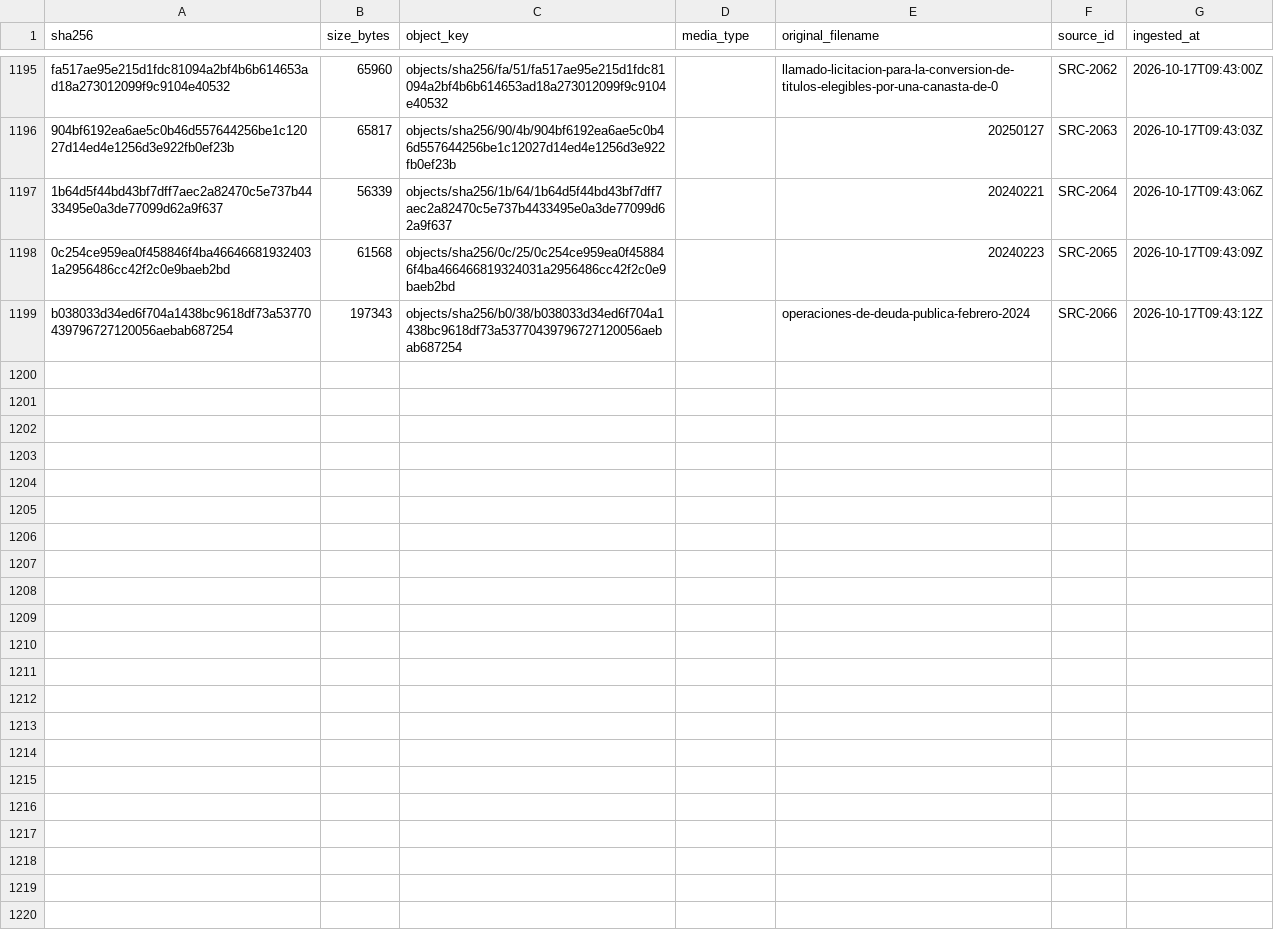
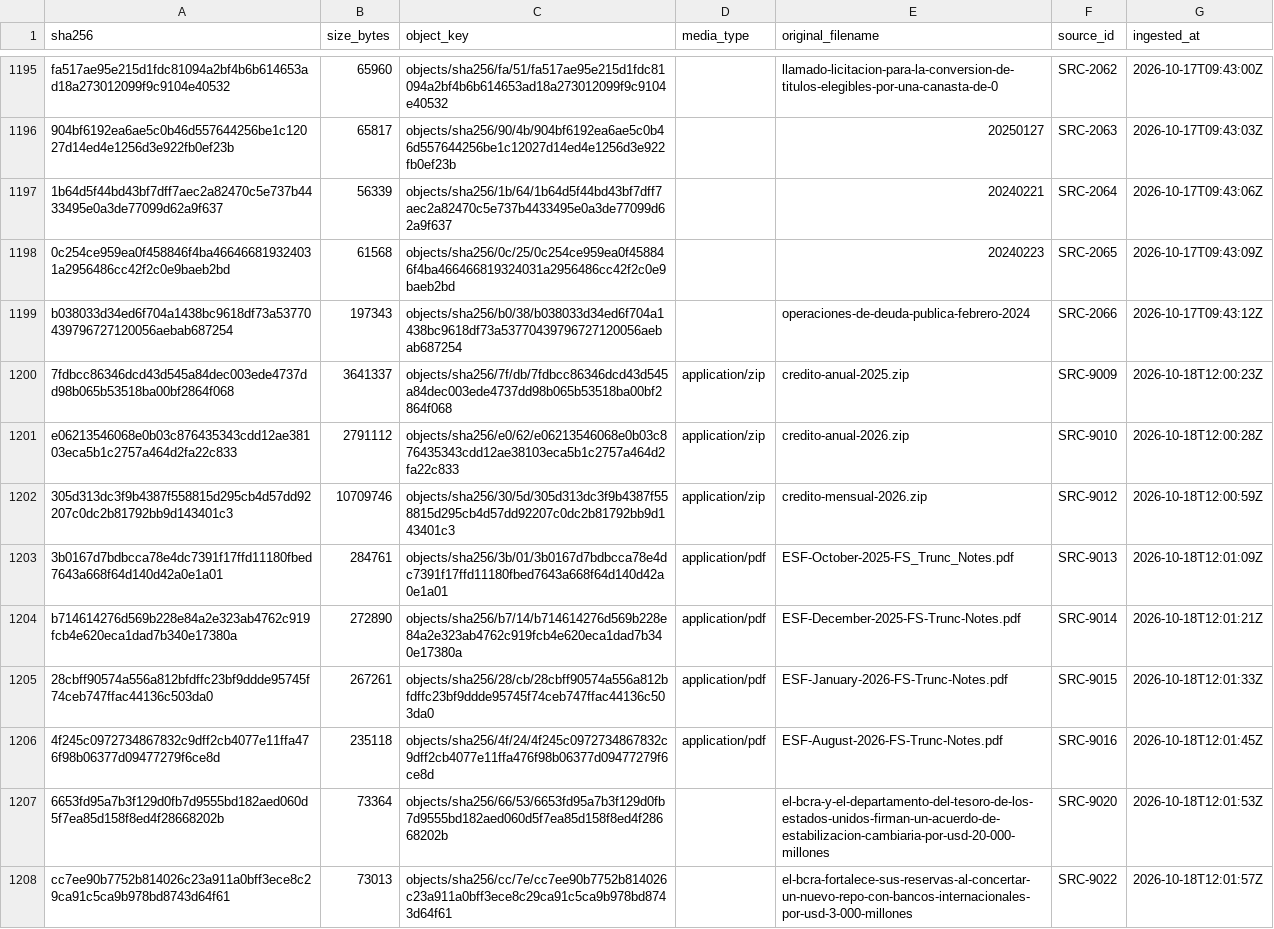
Before and after one commit to alejandroalvaro/argentina-fiscalidad-divisas, a CSV file: manifests/objects.csv, drawn as a sheet; only a part is shown, gaps mark what is left out; the diff names each change by its address in the sheet, - before the commit and + after, or states it on an @@ line.

```diff
--- a/manifests/objects.csv
+++ b/manifests/objects.csv
+row 1200: 7fdbcc86346dcd43d545a84dec003ede4737dd98b065b53518ba00bf2864f068 | 3641337 | objects/sha256/7f/db/7fdbcc86346dcd43d545a84dec003ede4737dd98b065b53518ba00bf2864f068 | application/zip | credito-anual-2025.zip | SRC-9009 | 2026-10-18T12:00:23Z
+row 1201: e06213546068e0b03c876435343cdd12ae38103eca5b1c2757a464d2fa22c833 | 2791112 | objects/sha256/e0/62/e06213546068e0b03c876435343cdd12ae38103eca5b1c2757a464d2fa22c833 | application/zip | credito-anual-2026.zip | SRC-9010 | 2026-10-18T12:00:28Z
+row 1202: 305d313dc3f9b4387f558815d295cb4d57dd92207c0dc2b81792bb9d143401c3 | 10709746 | objects/sha256/30/5d/305d313dc3f9b4387f558815d295cb4d57dd92207c0dc2b81792bb9d143401c3 | application/zip | credito-mensual-2026.zip | SRC-9012 | 2026-10-18T12:00:59Z
+row 1203: 3b0167d7bdbcca78e4dc7391f17ffd11180fbed7643a668f64d140d42a0e1a01 | 284761 | objects/sha256/3b/01/3b0167d7bdbcca78e4dc7391f17ffd11180fbed7643a668f64d140d42a0e1a01 | application/pdf | ESF-October-2025-FS_Trunc_Notes.pdf | SRC-9013 | 2026-10-18T12:01:09Z
+row 1204: b714614276d569b228e84a2e323ab4762c919fcb4e620eca1dad7b340e17380a | 272890 | objects/sha256/b7/14/b714614276d569b228e84a2e323ab4762c919fcb4e620eca1dad7b340e17380a | application/pdf | ESF-December-2025-FS-Trunc-Notes.pdf | SRC-9014 | 2026-10-18T12:01:21Z
+row 1205: 28cbff90574a556a812bfdffc23bf9ddde95745f74ceb747ffac44136c503da0 | 267261 | objects/sha256/28/cb/28cbff90574a556a812bfdffc23bf9ddde95745f74ceb747ffac44136c503da0 | application/pdf | ESF-January-2026-FS-Trunc-Notes.pdf | SRC-9015 | 2026-10-18T12:01:33Z
+row 1206: 4f245c0972734867832c9dff2cb4077e11ffa476f98b06377d09477279f6ce8d | 235118 | objects/sha256/4f/24/4f245c0972734867832c9dff2cb4077e11ffa476f98b06377d09477279f6ce8d | application/pdf | ESF-August-2026-FS-Trunc-Notes.pdf | SRC-9016 | 2026-10-18T12:01:45Z
+row 1207: 6653fd95a7b3f129d0fb7d9555bd182aed060d5f7ea85d158f8ed4f28668202b | 73364 | objects/sha256/66/53/6653fd95a7b3f129d0fb7d9555bd182aed060d5f7ea85d158f8ed4f28668202b |  | el-bcra-y-el-departamento-del-tesoro-de-los-estados-unidos-firman-un-acuerdo-de-estabilizacion-cambiaria-por-usd-20-000-millones | SRC-9020 | 2026-10-18T12:01:53Z
+row 1208: cc7ee90b7752b814026c23a911a0bff3ece8c29ca91c5ca9b978bd8743d64f61 | 73013 | objects/sha256/cc/7e/cc7ee90b7752b814026c23a911a0bff3ece8c29ca91c5ca9b978bd8743d64f61 |  | el-bcra-fortalece-sus-reservas-al-concertar-un-nuevo-repo-con-bancos-internacionales-por-usd-3-000-millones | SRC-9022 | 2026-10-18T12:01:57Z
```
Also changed, not shown: manifests/downloads.csv, 24 other files.
